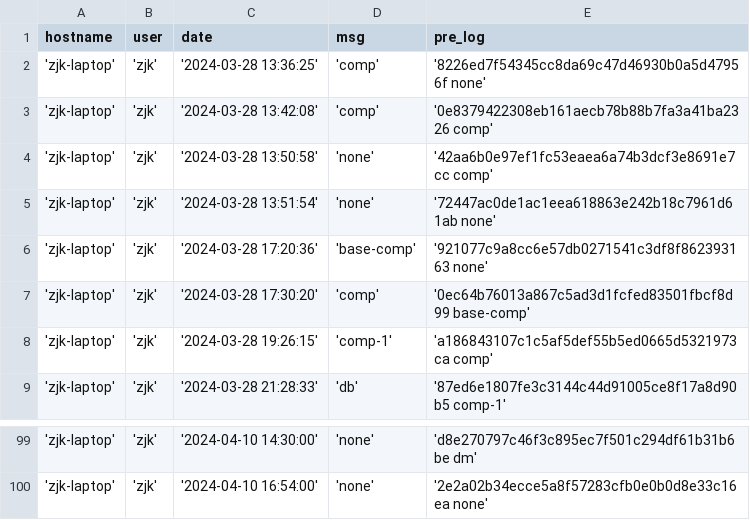
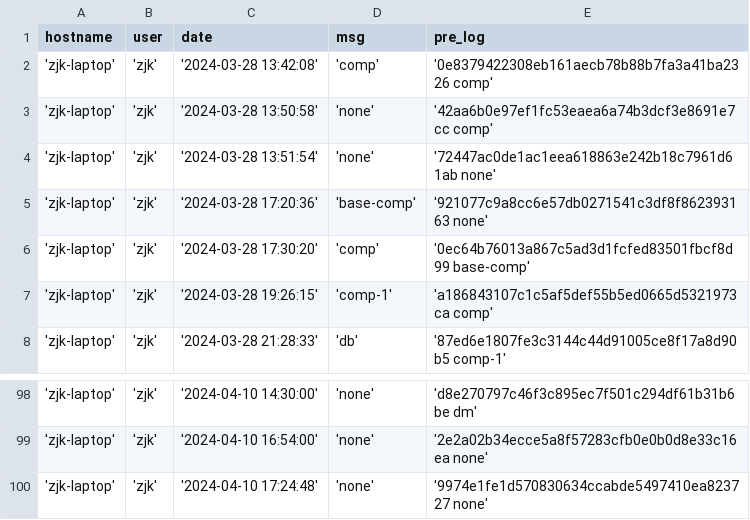
Before and after one commit to creatern/NoteBook, a CSV file: ilog/igit_log.csv, drawn as a sheet; only a part is shown, gaps mark what is left out.

```diff
--- a/ilog/igit_log.csv
+++ b/ilog/igit_log.csv
@@ -1,3 +1,2 @@
 hostname,user,date,msg,pre_log
-'zjk-laptop','zjk','2024-03-28 13:36:25','comp','8226ed7f54345cc8da69c47d46930b0a5d47956f none'
 'zjk-laptop','zjk','2024-03-28 13:42:08','comp','0e8379422308eb161aecb78b88b7fa3a41ba2326 comp'
@@ -100 +99,2 @@ hostname,user,date,msg,pre_log
 'zjk-laptop','zjk','2024-04-10 16:54:00','none','2e2a02b34ecce5a8f57283cfb0e0b0d8e33c16ea none'
+'zjk-laptop','zjk','2024-04-10 17:24:48','none','9974e1fe1d570830634ccabde5497410ea823727 none'
```
Also changed, not shown: ilog/igit_log_local.csv.
